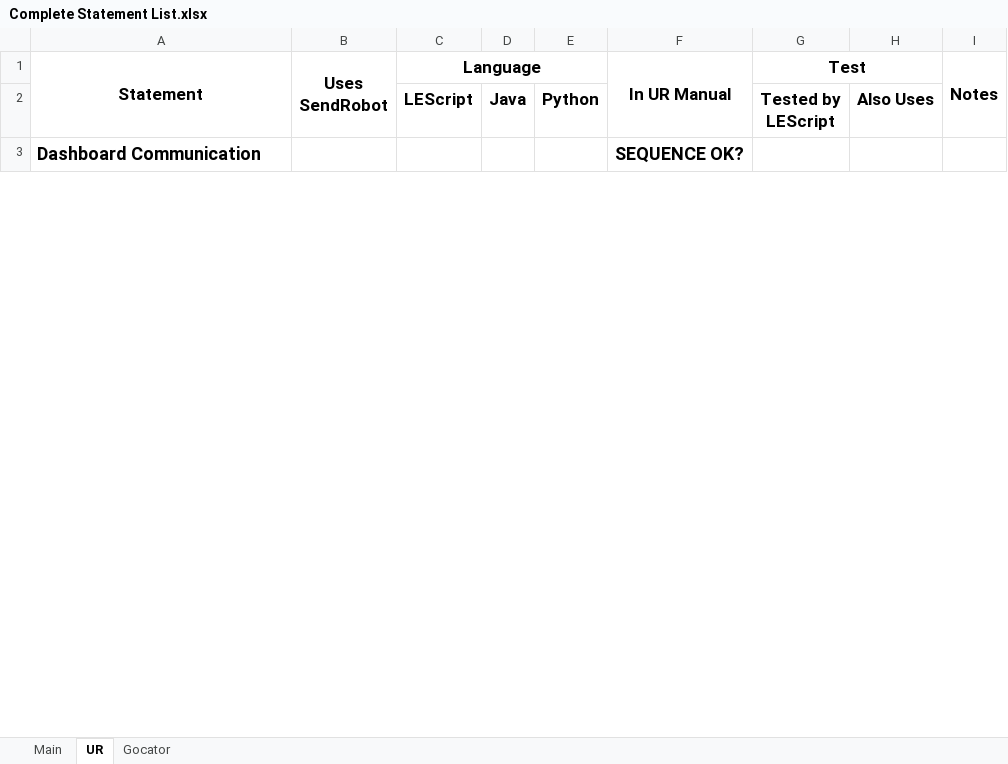
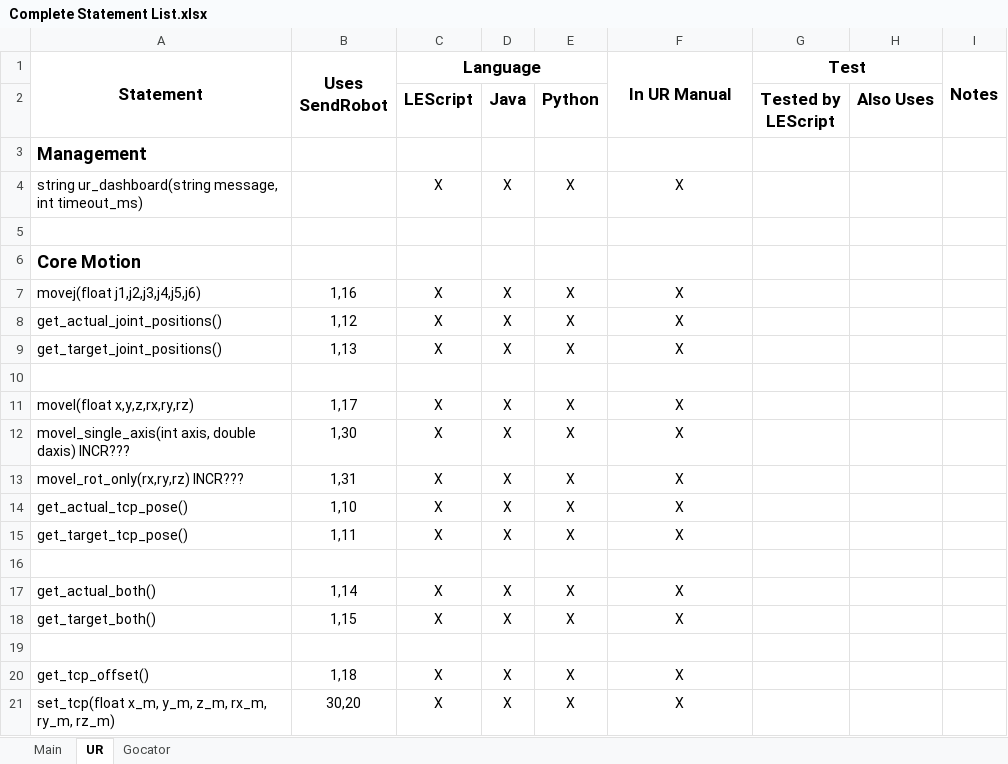
Before and after one commit to nedlecky/LEonard, an Excel workbook: MasterFiles/Documentation/Complete Statement List.xlsx, sheet UR, drawn as a sheet; only a part is shown; values as stored, in another font and other column widths than the file's, no borders; addresses are those after the commit; the diff covers the shown part only; the diff names each change by its address in the sheet, - before the commit and + after, or states it on an @@ line.

Commit message:
All 3 manuals updated.

```diff
--- a/MasterFiles/Documentation/Complete Statement List.xlsx (sheet UR)
+++ b/MasterFiles/Documentation/Complete Statement List.xlsx (sheet UR)
+row 3: Management
+row 4: string ur_dashboard(string message, int timeout_ms) |  | X | X | X | X
-row 5: Dashboard Communication |  |  |  |  | SEQUENCE OK?
+row 5: (empty)
@@ row 22 moved to row 6: Core Motion @@
+row 7: movej(float j1,j2,j3,j4,j5,j6) | 1,16 | X | X | X | X
+row 8: get_actual_joint_positions() | 1,12 | X | X | X | X
+row 9: get_target_joint_positions() | 1,13 | X | X | X | X
+row 10: (empty)
+row 11: movel(float x,y,z,rx,ry,rz) | 1,17 | X | X | X | X
+row 12: movel_single_axis(int axis, double daxis) INCR??? | 1,30 | X | X | X | X
+row 13: movel_rot_only(rx,ry,rz) INCR??? | 1,31 | X | X | X | X
+row 14: get_actual_tcp_pose() | 1,10 | X | X | X | X
+row 15: get_target_tcp_pose() | 1,11 | X | X | X | X
+row 16: (empty)
+row 17: get_actual_both() | 1,14 | X | X | X | X
+row 18: get_target_both() | 1,15 | X | X | X | X
+row 19: (empty)
+row 20: get_tcp_offset() | 1,18 | X | X | X | X
+row 21: set_tcp(float x_m, y_m, z_m, rx_m, ry_m, rz_m) | 30,20 | X | X | X | X
```
Also changed, not shown: 55 added rows, 70 removed rows, 7 moved rows and 5 edited cells elsewhere in this sheet, sheet Gocator, sheet Main, 6 other files.
